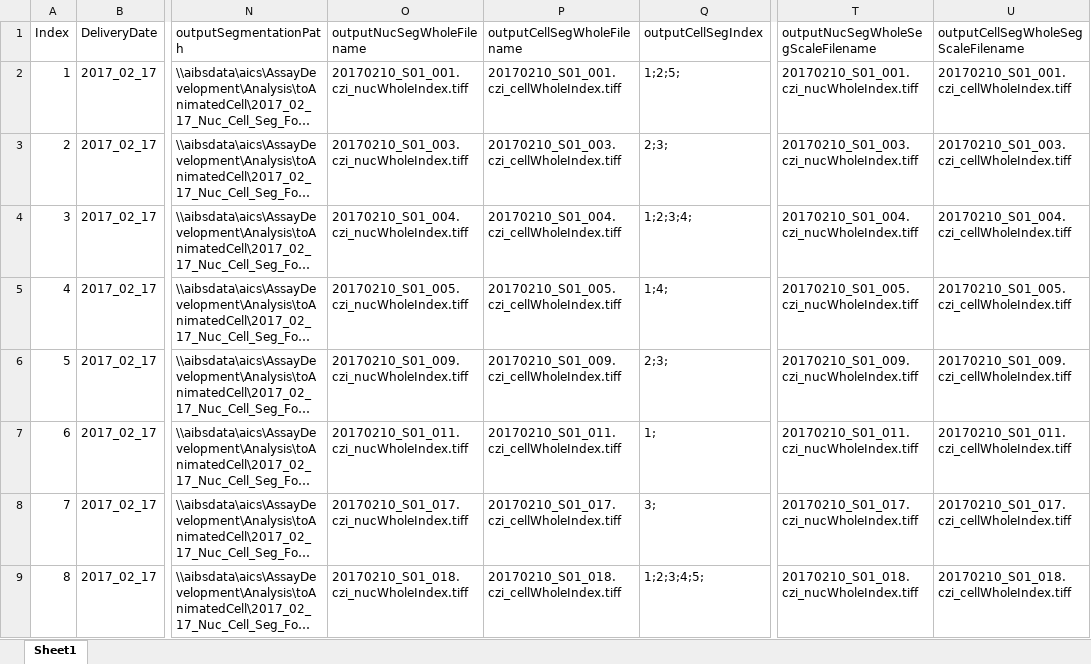
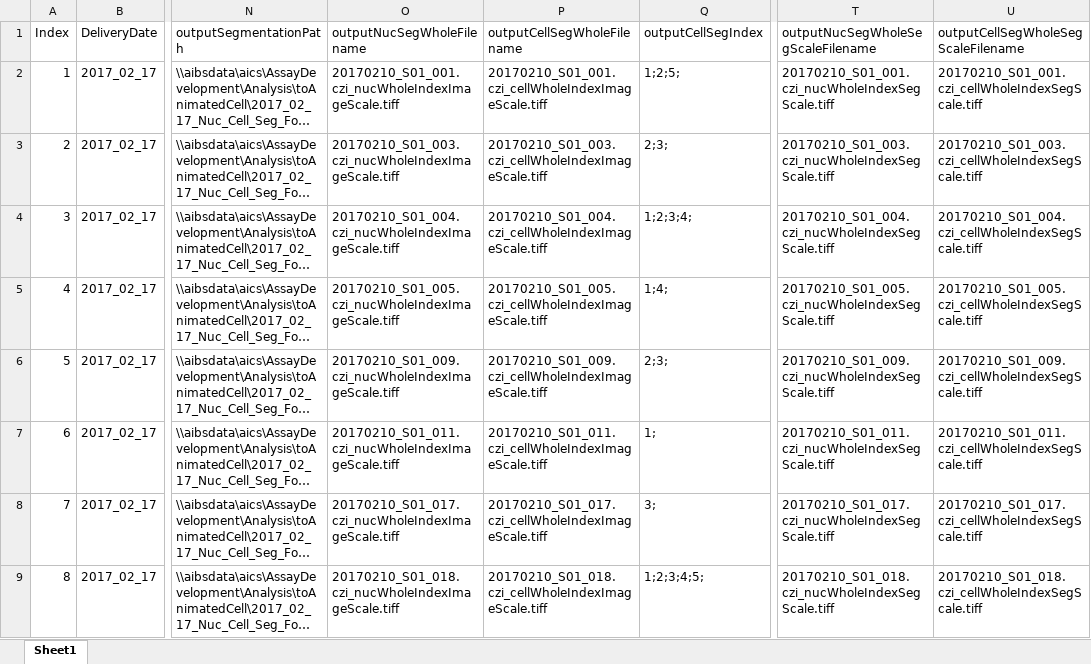
Before and after one commit to allen-cell-animated/cellbrowser-tools, an Excel workbook: data/nuc_cell_seg_delivery_20170217/20170210_S01.xlsx, sheet Sheet1, drawn as a sheet; only a part is shown, gaps mark what is left out; long unchanged cells end in …; values as stored, in another font and other column widths than the file's, no borders; the diff covers the shown part only; the diff names each change by its address in the sheet, - before the commit and + after, or states it on an @@ line.

Commit message:
dataset update

```diff
--- a/data/nuc_cell_seg_delivery_20170217/20170210_S01.xlsx (sheet Sheet1)
+++ b/data/nuc_cell_seg_delivery_20170217/20170210_S01.xlsx (sheet Sheet1)
-O2 (outputNucSegWholeFilename): 20170210_S01_001.czi_nucWholeIndex.tiff
+O2 (outputNucSegWholeFilename): 20170210_S01_001.czi_nucWholeIndexImageScale.tiff
-P2 (outputCellSegWholeFilename): 20170210_S01_001.czi_cellWholeIndex.tiff
+P2 (outputCellSegWholeFilename): 20170210_S01_001.czi_cellWholeIndexImageScale.tiff
-T2: 20170210_S01_001.czi_nucWholeIndex.tiff
+T2: 20170210_S01_001.czi_nucWholeIndexSegScale.tiff
-U2: 20170210_S01_001.czi_cellWholeIndex.tiff
+U2: 20170210_S01_001.czi_cellWholeIndexSegScale.tiff
-O3 (outputNucSegWholeFilename): 20170210_S01_003.czi_nucWholeIndex.tiff
+O3 (outputNucSegWholeFilename): 20170210_S01_003.czi_nucWholeIndexImageScale.tiff
-P3 (outputCellSegWholeFilename): 20170210_S01_003.czi_cellWholeIndex.tiff
+P3 (outputCellSegWholeFilename): 20170210_S01_003.czi_cellWholeIndexImageScale.tiff
-T3: 20170210_S01_003.czi_nucWholeIndex.tiff
+T3: 20170210_S01_003.czi_nucWholeIndexSegScale.tiff
-U3: 20170210_S01_003.czi_cellWholeIndex.tiff
+U3: 20170210_S01_003.czi_cellWholeIndexSegScale.tiff
-O4 (outputNucSegWholeFilename): 20170210_S01_004.czi_nucWholeIndex.tiff
+O4 (outputNucSegWholeFilename): 20170210_S01_004.czi_nucWholeIndexImageScale.tiff
-P4 (outputCellSegWholeFilename): 20170210_S01_004.czi_cellWholeIndex.tiff
+P4 (outputCellSegWholeFilename): 20170210_S01_004.czi_cellWholeIndexImageScale.tiff
-T4: 20170210_S01_004.czi_nucWholeIndex.tiff
+T4: 20170210_S01_004.czi_nucWholeIndexSegScale.tiff
-U4: 20170210_S01_004.czi_cellWholeIndex.tiff
+U4: 20170210_S01_004.czi_cellWholeIndexSegScale.tiff
-O5 (outputNucSegWholeFilename): 20170210_S01_005.czi_nucWholeIndex.tiff
+O5 (outputNucSegWholeFilename): 20170210_S01_005.czi_nucWholeIndexImageScale.tiff
-P5 (outputCellSegWholeFilename): 20170210_S01_005.czi_cellWholeIndex.tiff
+P5 (outputCellSegWholeFilename): 20170210_S01_005.czi_cellWholeIndexImageScale.tiff
-T5: 20170210_S01_005.czi_nucWholeIndex.tiff
+T5: 20170210_S01_005.czi_nucWholeIndexSegScale.tiff
-U5: 20170210_S01_005.czi_cellWholeIndex.tiff
+U5: 20170210_S01_005.czi_cellWholeIndexSegScale.tiff
-O6 (outputNucSegWholeFilename): 20170210_S01_009.czi_nucWholeIndex.tiff
+O6 (outputNucSegWholeFilename): 20170210_S01_009.czi_nucWholeIndexImageScale.tiff
-P6 (outputCellSegWholeFilename): 20170210_S01_009.czi_cellWholeIndex.tiff
+P6 (outputCellSegWholeFilename): 20170210_S01_009.czi_cellWholeIndexImageScale.tiff
-T6: 20170210_S01_009.czi_nucWholeIndex.tiff
+T6: 20170210_S01_009.czi_nucWholeIndexSegScale.tiff
-U6: 20170210_S01_009.czi_cellWholeIndex.tiff
+U6: 20170210_S01_009.czi_cellWholeIndexSegScale.tiff
-O7 (outputNucSegWholeFilename): 20170210_S01_011.czi_nucWholeIndex.tiff
+O7 (outputNucSegWholeFilename): 20170210_S01_011.czi_nucWholeIndexImageScale.tiff
-P7 (outputCellSegWholeFilename): 20170210_S01_011.czi_cellWholeIndex.tiff
+P7 (outputCellSegWholeFilename): 20170210_S01_011.czi_cellWholeIndexImageScale.tiff
-T7: 20170210_S01_011.czi_nucWholeIndex.tiff
+T7: 20170210_S01_011.czi_nucWholeIndexSegScale.tiff
-U7: 20170210_S01_011.czi_cellWholeIndex.tiff
+U7: 20170210_S01_011.czi_cellWholeIndexSegScale.tiff
-O8 (outputNucSegWholeFilename): 20170210_S01_017.czi_nucWholeIndex.tiff
+O8 (outputNucSegWholeFilename): 20170210_S01_017.czi_nucWholeIndexImageScale.tiff
-P8 (outputCellSegWholeFilename): 20170210_S01_017.czi_cellWholeIndex.tiff
+P8 (outputCellSegWholeFilename): 20170210_S01_017.czi_cellWholeIndexImageScale.tiff
-T8: 20170210_S01_017.czi_nucWholeIndex.tiff
+T8: 20170210_S01_017.czi_nucWholeIndexSegScale.tiff
-U8: 20170210_S01_017.czi_cellWholeIndex.tiff
+U8: 20170210_S01_017.czi_cellWholeIndexSegScale.tiff
-O9 (outputNucSegWholeFilename): 20170210_S01_018.czi_nucWholeIndex.tiff
+O9 (outputNucSegWholeFilename): 20170210_S01_018.czi_nucWholeIndexImageScale.tiff
-P9 (outputCellSegWholeFilename): 20170210_S01_018.czi_cellWholeIndex.tiff
+P9 (outputCellSegWholeFilename): 20170210_S01_018.czi_cellWholeIndexImageScale.tiff
-T9: 20170210_S01_018.czi_nucWholeIndex.tiff
+T9: 20170210_S01_018.czi_nucWholeIndexSegScale.tiff
-U9: 20170210_S01_018.czi_cellWholeIndex.tiff
+U9: 20170210_S01_018.czi_cellWholeIndexSegScale.tiff
```
Also changed, not shown: 24 edited cells elsewhere in this sheet, 1 other file.
